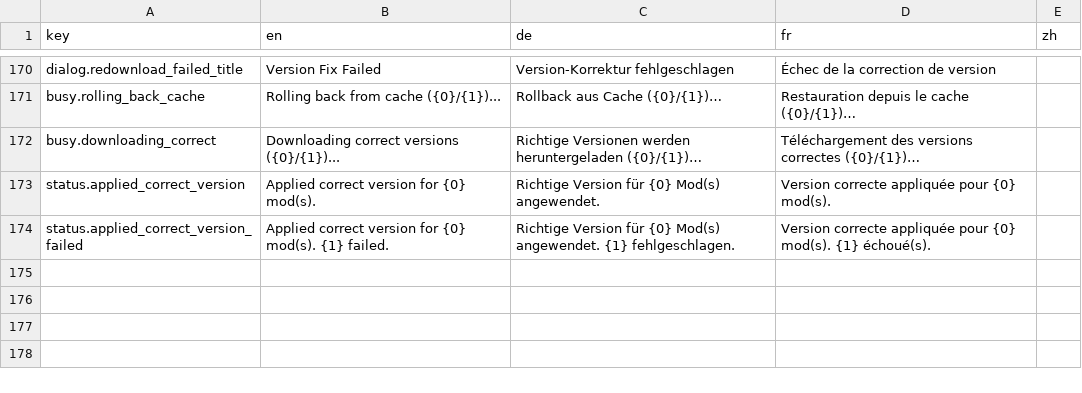
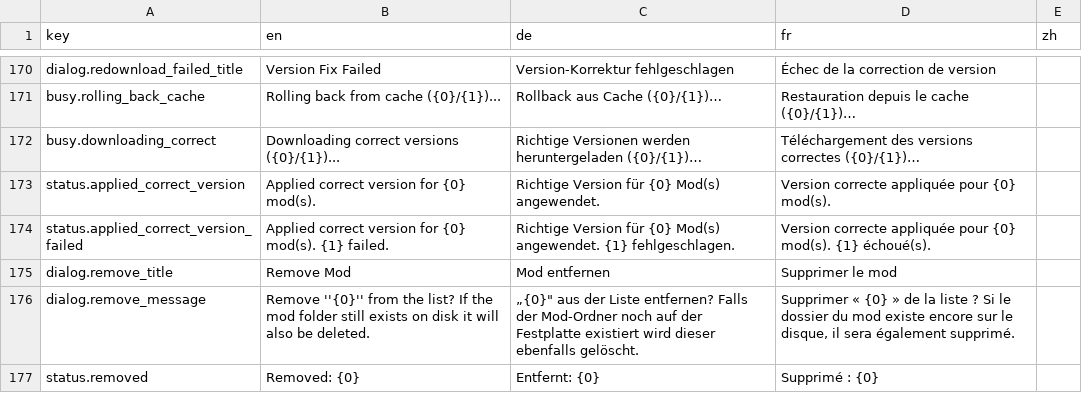
Before and after one commit to Fuggschen/DVModManager, a CSV file: DVModManager/Resources/strings.csv, drawn as a sheet; only a part is shown, gaps mark what is left out; the diff names each change by its address in the sheet, - before the commit and + after, or states it on an @@ line.

```diff
--- a/DVModManager/Resources/strings.csv
+++ b/DVModManager/Resources/strings.csv
+row 175: dialog.remove_title | Remove Mod | Mod entfernen | Supprimer le mod
+row 176: dialog.remove_message | Remove ''{0}'' from the list? If the mod folder still exists on disk it will also be deleted. | „{0}" aus der Liste entfernen? Falls der Mod-Ordner noch auf der Festplatte existiert wird dieser ebenfalls gelöscht. | Supprimer « {0} » de la liste ? Si le dossier du mod existe encore sur le disque, il sera également supprimé.
+row 177: status.removed | Removed: {0} | Entfernt: {0} | Supprimé : {0}
```
Also changed, not shown: 2 other files.
